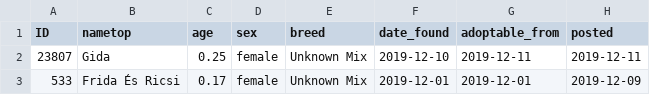
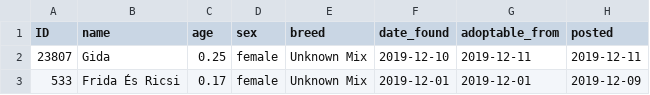
Before and after one commit to fernando-martens/pet-adoption, a CSV file: ShelterDogs.csv, drawn as a sheet; only a part is shown; the diff names each change by its address in the sheet, - before the commit and + after, or states it on an @@ line.

Commit message:
Update ShelterDogs.csv

```diff
--- a/ShelterDogs.csv
+++ b/ShelterDogs.csv
-B1: nametop
+B1: name
```
